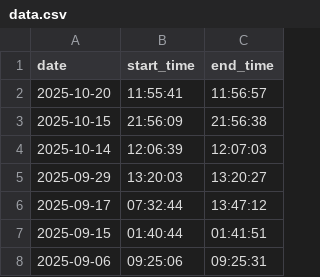
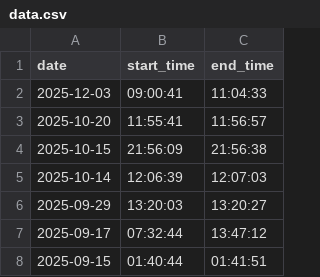
Before and after one commit to DusanMadar/kalinovo-bez-elektriny, a CSV file: data.csv, drawn as a sheet; only a part is shown; the shorter side is filled out with more unchanged rows.

Commit message:
Update data

```diff
--- a/data.csv
+++ b/data.csv
@@ -1,2 +1,3 @@
 date,start_time,end_time
+2025-12-03,09:00:41,11:04:33
 2025-10-20,11:55:41,11:56:57
```
Also changed, not shown: 1 other file.
